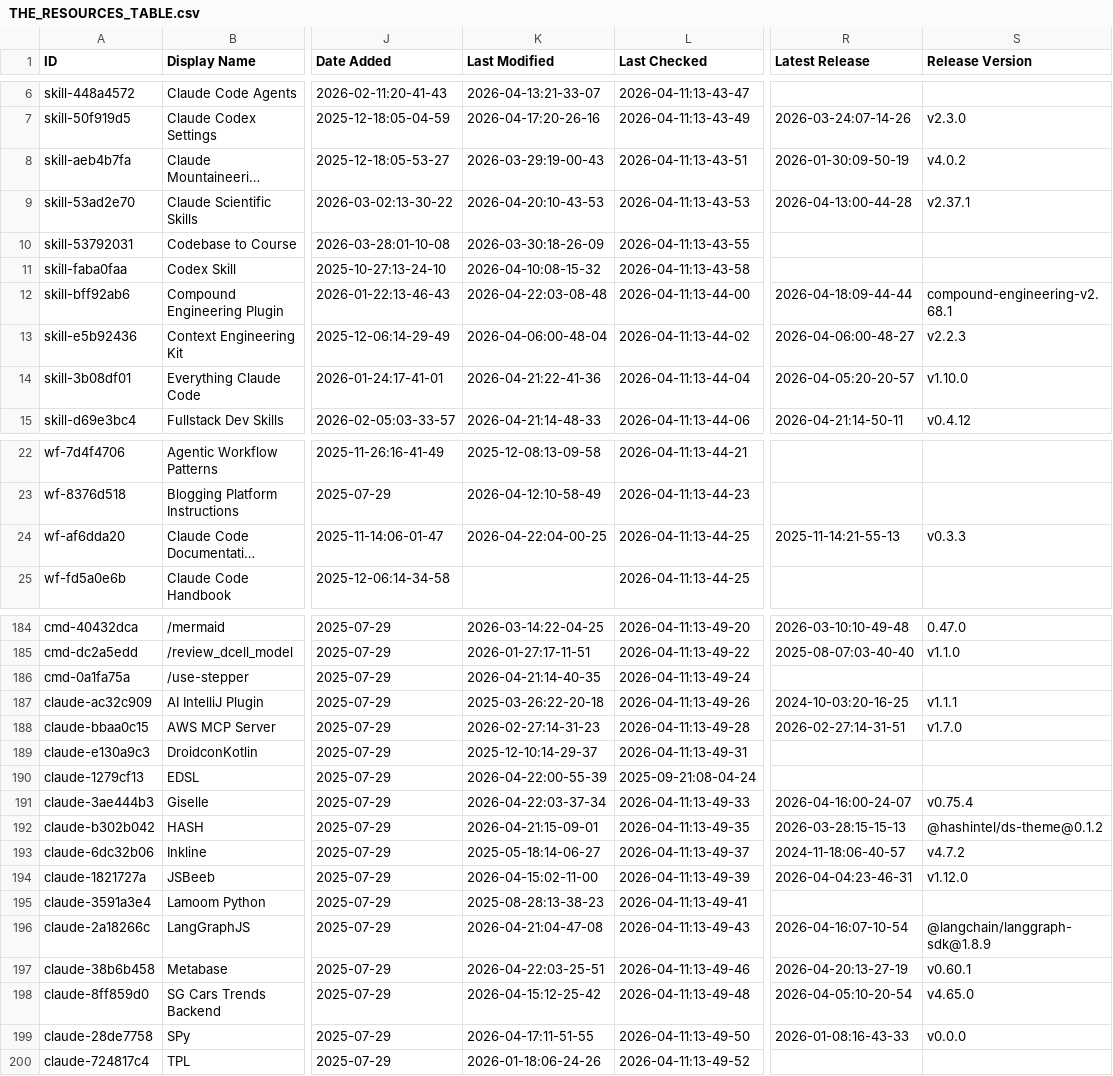
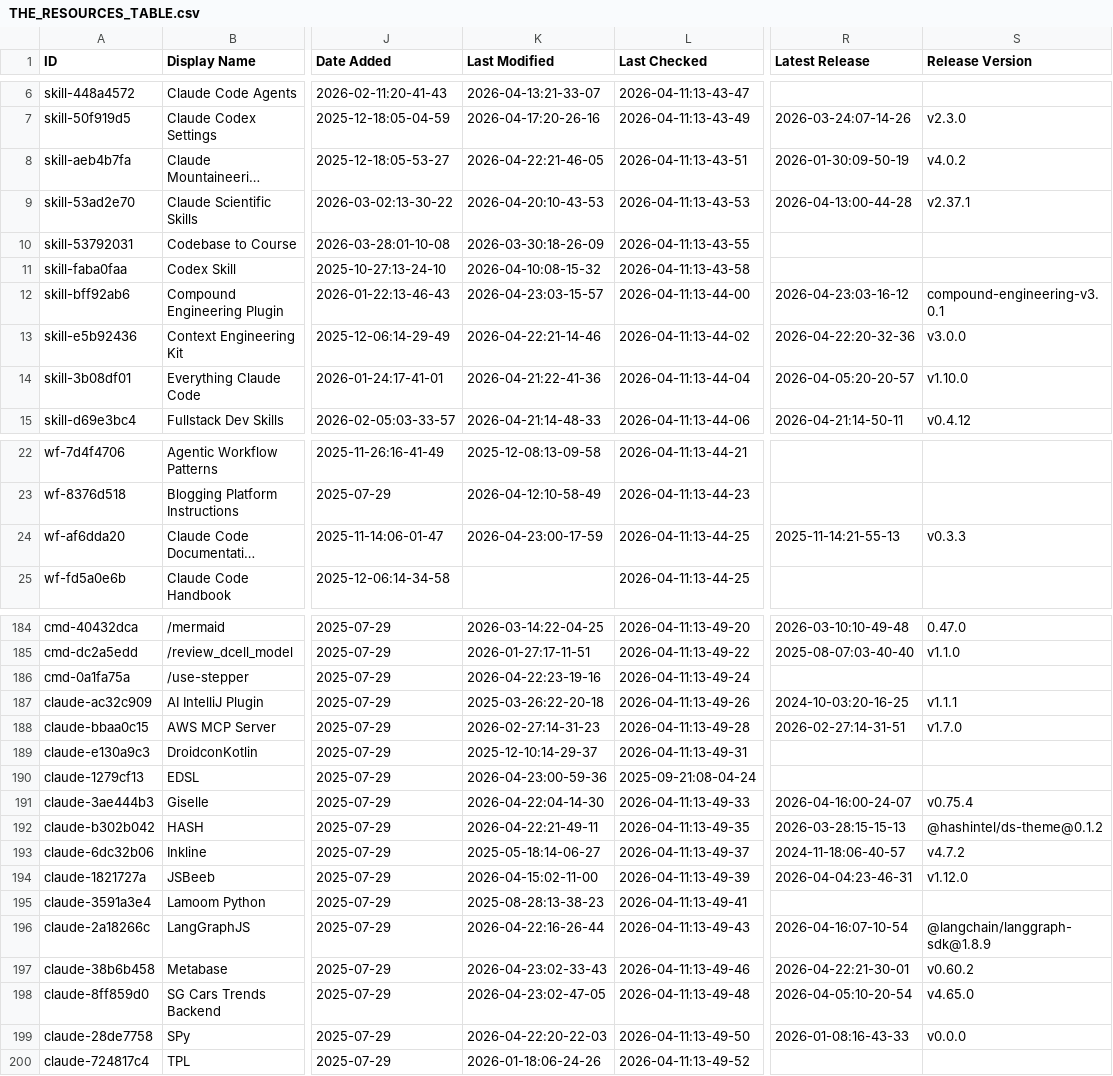
Before and after one commit to fvegiard/awesome-claude-code, a CSV file: THE_RESOURCES_TABLE.csv, drawn as a sheet; only a part is shown, gaps mark what is left out; long unchanged cells end in …; the diff covers the shown part only; the diff names each change by its address in the sheet, - before the commit and + after, or states it on an @@ line.

```diff
--- a/THE_RESOURCES_TABLE.csv
+++ b/THE_RESOURCES_TABLE.csv
-K8 (Last Modified): 2026-03-29:19-00-43
+K8 (Last Modified): 2026-04-22:21-46-05
-K12 (Last Modified): 2026-04-22:03-08-48
+K12 (Last Modified): 2026-04-23:03-15-57
-R12 (Latest Release): 2026-04-18:09-44-44
+R12 (Latest Release): 2026-04-23:03-16-12
-S12 (Release Version): compound-engineering-v2.68.1
+S12 (Release Version): compound-engineering-v3.0.1
-K13 (Last Modified): 2026-04-06:00-48-04
+K13 (Last Modified): 2026-04-22:21-14-46
-R13 (Latest Release): 2026-04-06:00-48-27
+R13 (Latest Release): 2026-04-22:20-32-36
-S13 (Release Version): v2.2.3
+S13 (Release Version): v3.0.0
-K24 (Last Modified): 2026-04-22:04-00-25
+K24 (Last Modified): 2026-04-23:00-17-59
-K186 (Last Modified): 2026-04-21:14-40-35
+K186 (Last Modified): 2026-04-22:23-19-16
-K190 (Last Modified): 2026-04-22:00-55-39
+K190 (Last Modified): 2026-04-23:00-59-36
-K191 (Last Modified): 2026-04-22:03-37-34
+K191 (Last Modified): 2026-04-22:04-14-30
-K192 (Last Modified): 2026-04-21:15-09-01
+K192 (Last Modified): 2026-04-22:21-49-11
-K196 (Last Modified): 2026-04-21:04-47-08
+K196 (Last Modified): 2026-04-22:16-26-44
-K197 (Last Modified): 2026-04-22:03-25-51
+K197 (Last Modified): 2026-04-23:02-33-43
-R197 (Latest Release): 2026-04-20:13-27-19
+R197 (Latest Release): 2026-04-22:21-30-01
-S197 (Release Version): v0.60.1
+S197 (Release Version): v0.60.2
-K198 (Last Modified): 2026-04-15:12-25-42
+K198 (Last Modified): 2026-04-23:02-47-05
-K199 (Last Modified): 2026-04-17:11-51-55
+K199 (Last Modified): 2026-04-22:20-22-03
```
Also changed, not shown: 35 edited cells elsewhere in this file.
